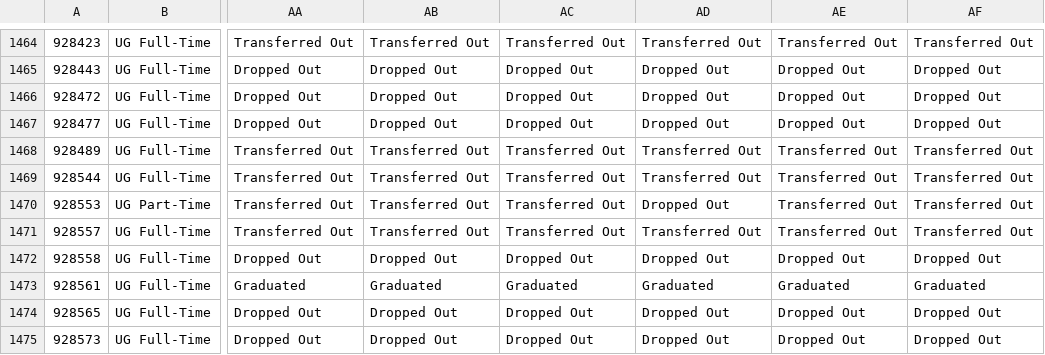
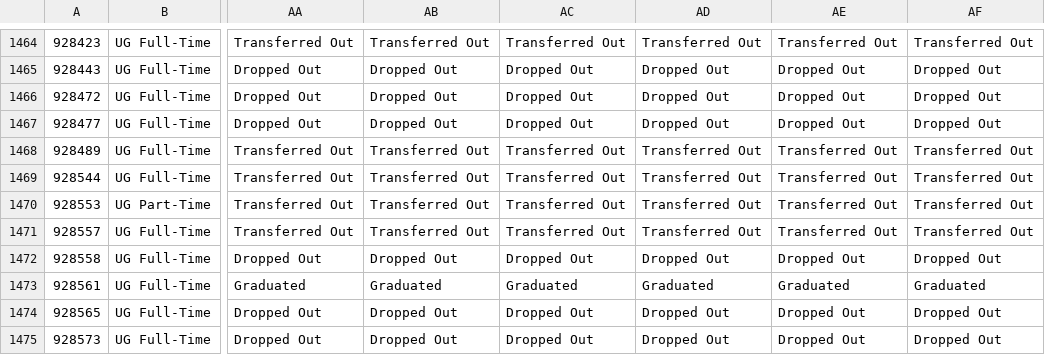
Before and after one commit to msudenver-data-analytics/msudenver-data-analytics.github.io, a CSV file: projects/zig_zaggy_lives/data/201250_ftf.csv, drawn as a sheet; only a part is shown, gaps mark what is left out; the diff names each change by its address in the sheet, - before the commit and + after, or states it on an @@ line.

```diff
--- a/projects/zig_zaggy_lives/data/201250_ftf.csv
+++ b/projects/zig_zaggy_lives/data/201250_ftf.csv
-AD1470: Dropped Out
+AD1470: Transferred Out
```
Also changed, not shown: projects/zig_zaggy_lives/data/201150_ftf.csv, projects/zig_zaggy_lives/data/201350_trans.csv, 6 other files.
